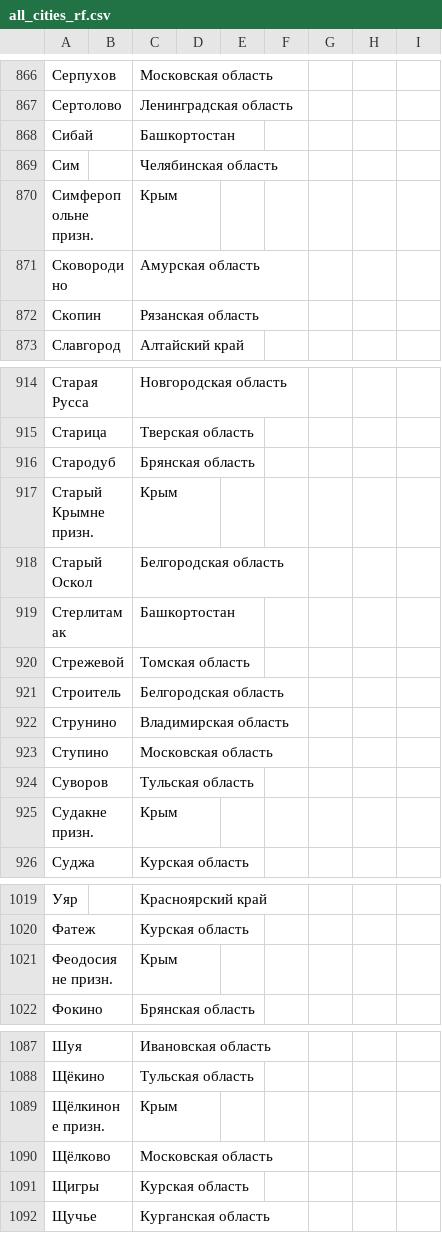
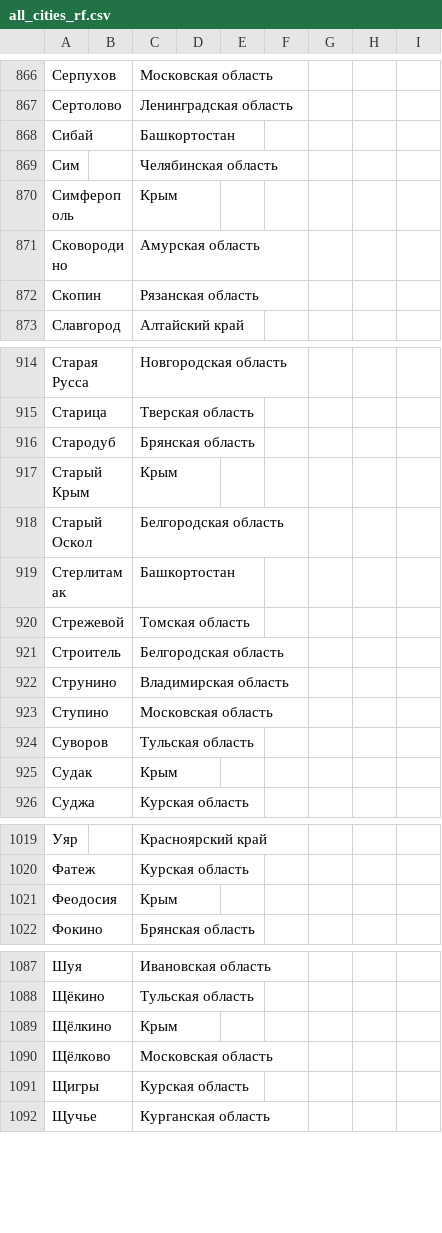
Before and after one commit to belingo/belingoGeo, a CSV file: examples/all_cities_rf.csv, drawn as a sheet; only a part is shown, gaps mark what is left out; the diff covers the shown part only; the diff names each change by its address in the sheet, - before the commit and + after, or states it on an @@ line.

```diff
--- a/examples/all_cities_rf.csv
+++ b/examples/all_cities_rf.csv
-A870: Симферопольне призн.
+A870: Симферополь
-A917: Старый Крымне призн.
+A917: Старый Крым
-A925: Судакне призн.
+A925: Судак
-A1021: Феодосияне призн.
+A1021: Феодосия
-A1089: Щёлкиноне призн.
+A1089: Щёлкино
```
Also changed, not shown: 12 edited cells elsewhere in this file.
